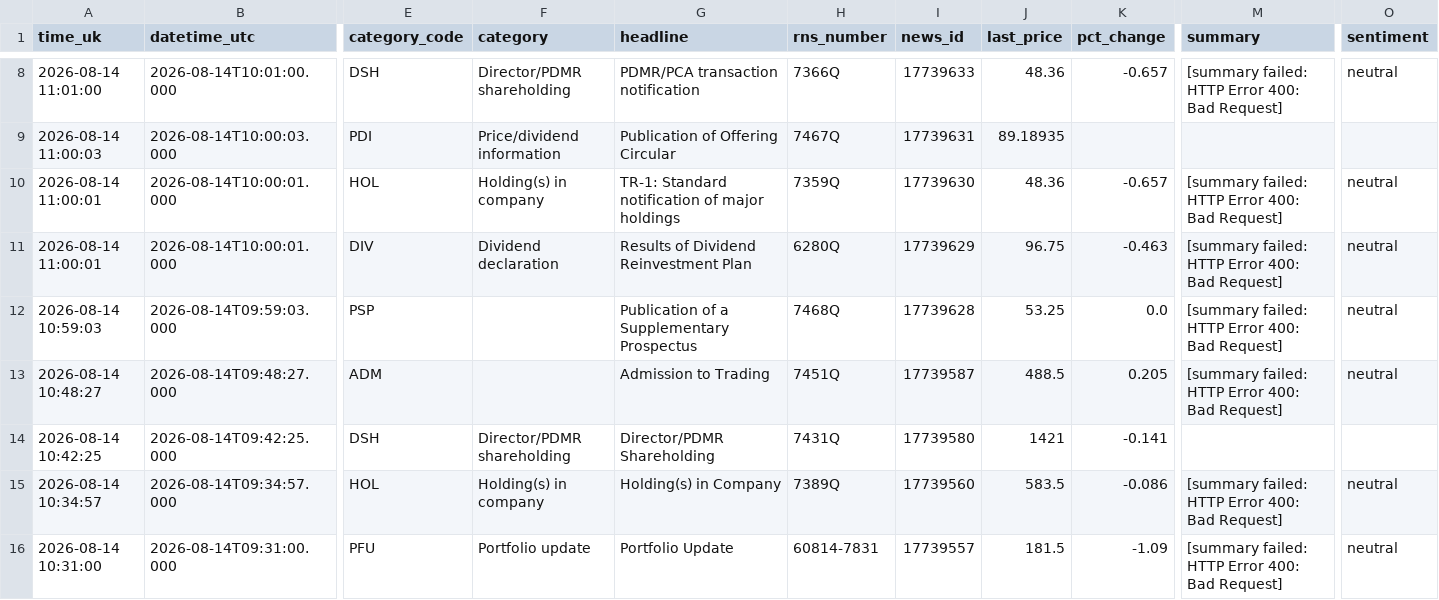
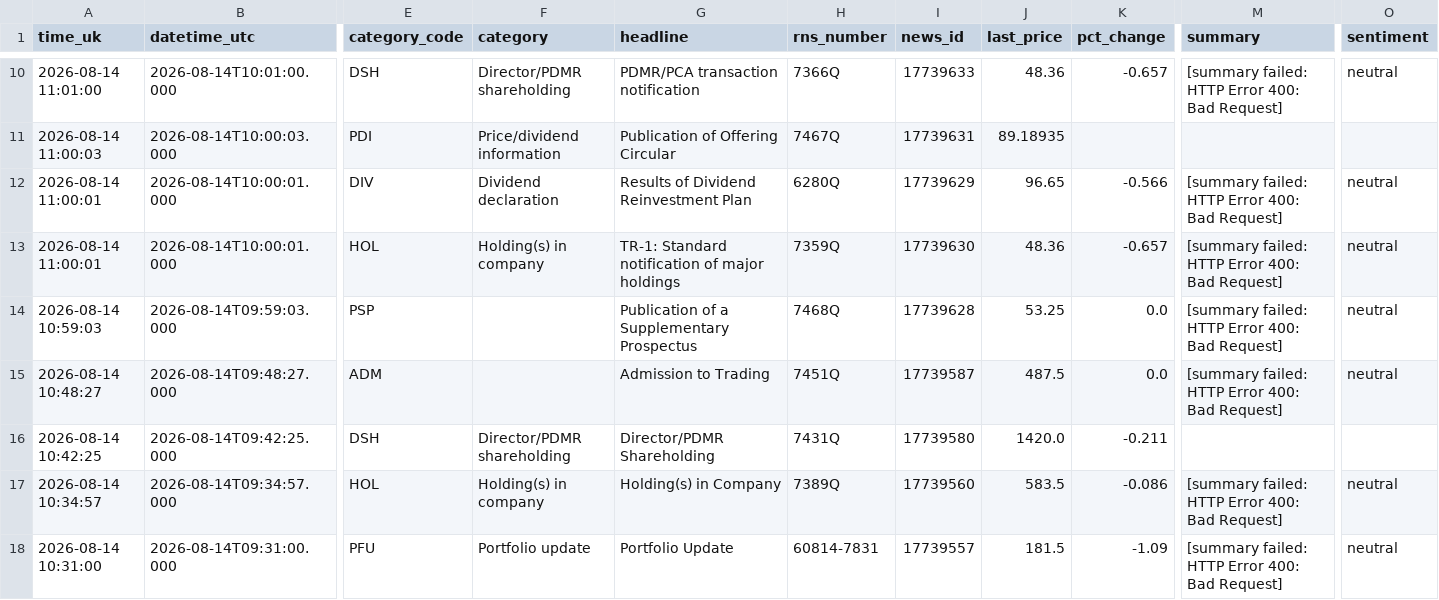
Before and after one commit to joshmiddleton123-ux/LSE-DIGESt, a CSV file: digests/latest.csv, drawn as a sheet; only a part is shown, gaps mark what is left out; removed rows and columns are numbered as before the commit, all else as after; rows hold the shown columns only; the diff covers the shown part only; the diff names each change by its address in the sheet, - before the commit and + after, or states it on an @@ line.

```diff
--- a/digests/latest.csv
+++ b/digests/latest.csv
+row 12: 2026-08-14 11:00:01 | 2026-08-14T10:00:01.000 | DIV | Dividend declaration | Results of Dividend Reinvestment Plan | 6280Q | 17739629 | 96.65 | -0.566 | [summary failed: HTTP Error 400: Bad Request] | neutral
-row 11: 2026-08-14 11:00:01 | 2026-08-14T10:00:01.000 | DIV | Dividend declaration | Results of Dividend Reinvestment Plan | 6280Q | 17739629 | 96.75 | -0.463 | [summary failed: HTTP Error 400: Bad Request] | neutral
-J15 (last_price): 488.5
+J15 (last_price): 487.5
-K15 (pct_change): 0.205
+K15 (pct_change): 0.0
-J16 (last_price): 1421
+J16 (last_price): 1420.0
-K16 (pct_change): -0.141
+K16 (pct_change): -0.211
```
Also changed, not shown: 3 added rows, 1 removed row, 21 moved rows and 43 edited cells elsewhere in this file, 2 other files.
